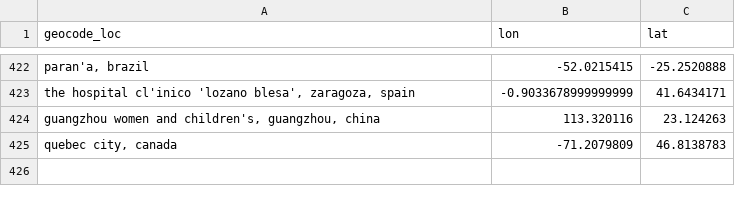
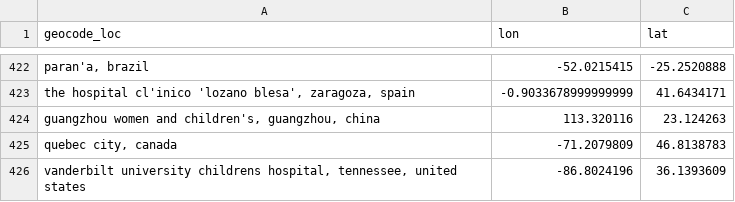
Before and after one commit to ecohealthalliance/amr-db, a CSV file: data-raw/geocode_locations_complete.csv, drawn as a sheet; only a part is shown, gaps mark what is left out; the diff names each change by its address in the sheet, - before the commit and + after, or states it on an @@ line.

```diff
--- a/data-raw/geocode_locations_complete.csv
+++ b/data-raw/geocode_locations_complete.csv
+row 426: vanderbilt university childrens hospital, tennessee, united states | -86.8024196 | 36.1393609
```
Also changed, not shown: data/dates.csv, data/locations.csv, 6 other files.
